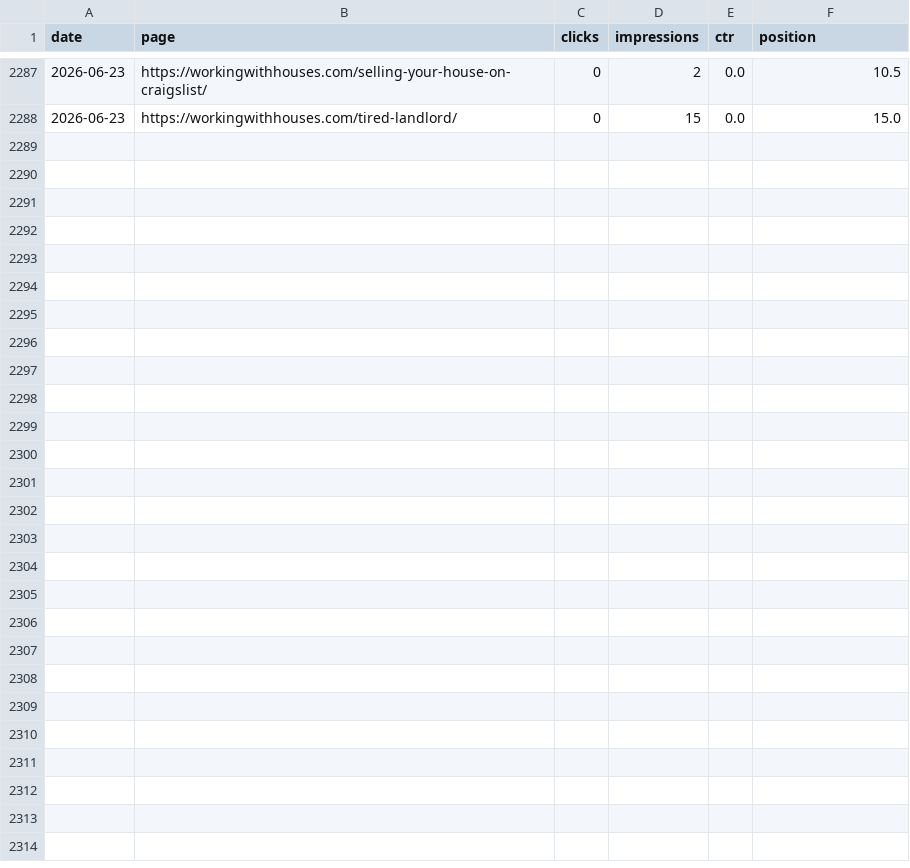
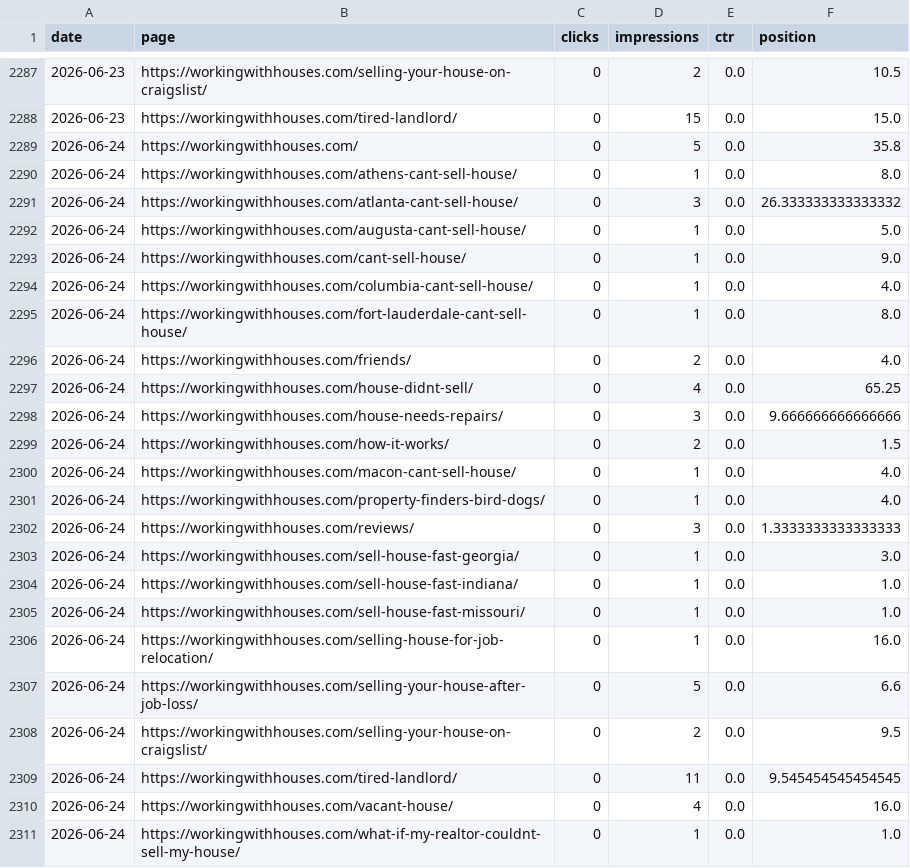
Before and after one commit to figlesias7/GSC-Tracker, a CSV file: data/gsc_daily_data.csv, drawn as a sheet; only a part is shown, gaps mark what is left out; the diff names each change by its address in the sheet, - before the commit and + after, or states it on an @@ line.

```diff
--- a/data/gsc_daily_data.csv
+++ b/data/gsc_daily_data.csv
+row 2289: 2026-06-24 | https://workingwithhouses.com/ | 0 | 5 | 0.0 | 35.8
+row 2290: 2026-06-24 | https://workingwithhouses.com/athens-cant-sell-house/ | 0 | 1 | 0.0 | 8.0
+row 2291: 2026-06-24 | https://workingwithhouses.com/atlanta-cant-sell-house/ | 0 | 3 | 0.0 | 26.333333333333332
+row 2292: 2026-06-24 | https://workingwithhouses.com/augusta-cant-sell-house/ | 0 | 1 | 0.0 | 5.0
+row 2293: 2026-06-24 | https://workingwithhouses.com/cant-sell-house/ | 0 | 1 | 0.0 | 9.0
+row 2294: 2026-06-24 | https://workingwithhouses.com/columbia-cant-sell-house/ | 0 | 1 | 0.0 | 4.0
+row 2295: 2026-06-24 | https://workingwithhouses.com/fort-lauderdale-cant-sell-house/ | 0 | 1 | 0.0 | 8.0
+row 2296: 2026-06-24 | https://workingwithhouses.com/friends/ | 0 | 2 | 0.0 | 4.0
+row 2297: 2026-06-24 | https://workingwithhouses.com/house-didnt-sell/ | 0 | 4 | 0.0 | 65.25
+row 2298: 2026-06-24 | https://workingwithhouses.com/house-needs-repairs/ | 0 | 3 | 0.0 | 9.666666666666666
+row 2299: 2026-06-24 | https://workingwithhouses.com/how-it-works/ | 0 | 2 | 0.0 | 1.5
+row 2300: 2026-06-24 | https://workingwithhouses.com/macon-cant-sell-house/ | 0 | 1 | 0.0 | 4.0
+row 2301: 2026-06-24 | https://workingwithhouses.com/property-finders-bird-dogs/ | 0 | 1 | 0.0 | 4.0
+row 2302: 2026-06-24 | https://workingwithhouses.com/reviews/ | 0 | 3 | 0.0 | 1.3333333333333333
+row 2303: 2026-06-24 | https://workingwithhouses.com/sell-house-fast-georgia/ | 0 | 1 | 0.0 | 3.0
+row 2304: 2026-06-24 | https://workingwithhouses.com/sell-house-fast-indiana/ | 0 | 1 | 0.0 | 1.0
+row 2305: 2026-06-24 | https://workingwithhouses.com/sell-house-fast-missouri/ | 0 | 1 | 0.0 | 1.0
+row 2306: 2026-06-24 | https://workingwithhouses.com/selling-house-for-job-relocation/ | 0 | 1 | 0.0 | 16.0
+row 2307: 2026-06-24 | https://workingwithhouses.com/selling-your-house-after-job-loss/ | 0 | 5 | 0.0 | 6.6
+row 2308: 2026-06-24 | https://workingwithhouses.com/selling-your-house-on-craigslist/ | 0 | 2 | 0.0 | 9.5
+row 2309: 2026-06-24 | https://workingwithhouses.com/tired-landlord/ | 0 | 11 | 0.0 | 9.545454545454545
+row 2310: 2026-06-24 | https://workingwithhouses.com/vacant-house/ | 0 | 4 | 0.0 | 16.0
+row 2311: 2026-06-24 | https://workingwithhouses.com/what-if-my-realtor-couldnt-sell-my-house/ | 0 | 1 | 0.0 | 1.0
```
Also changed, not shown: 1 other file.
